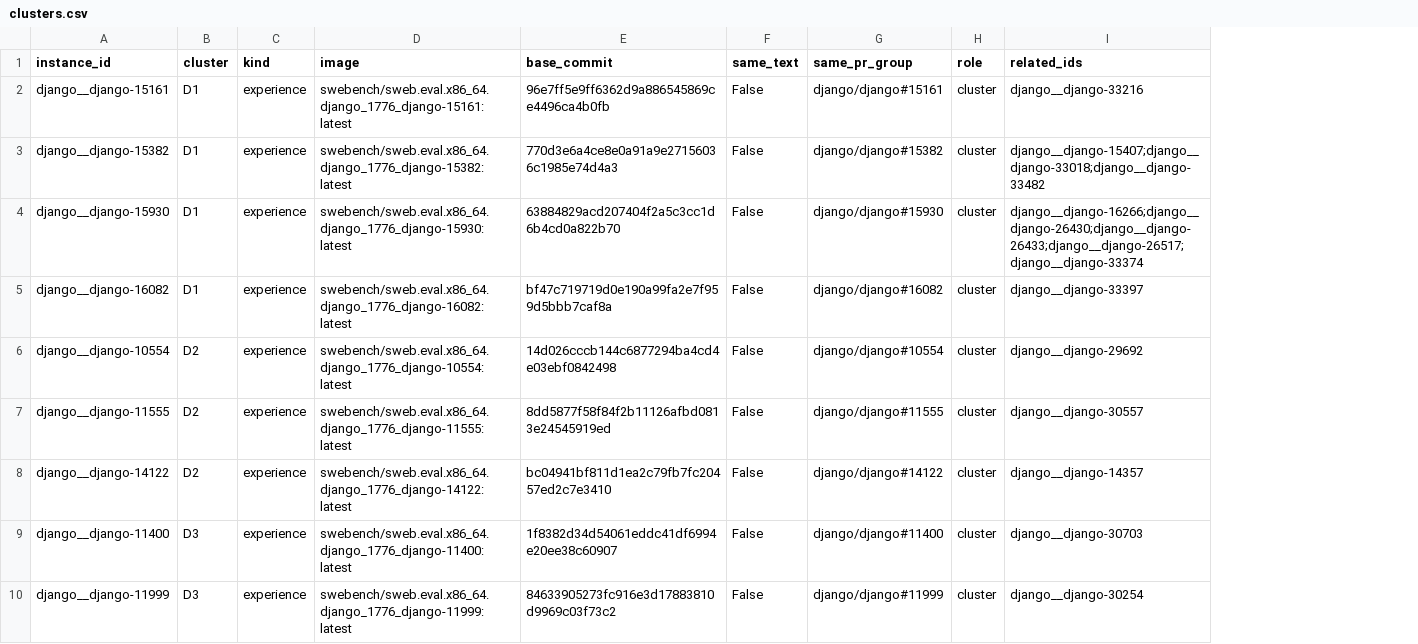
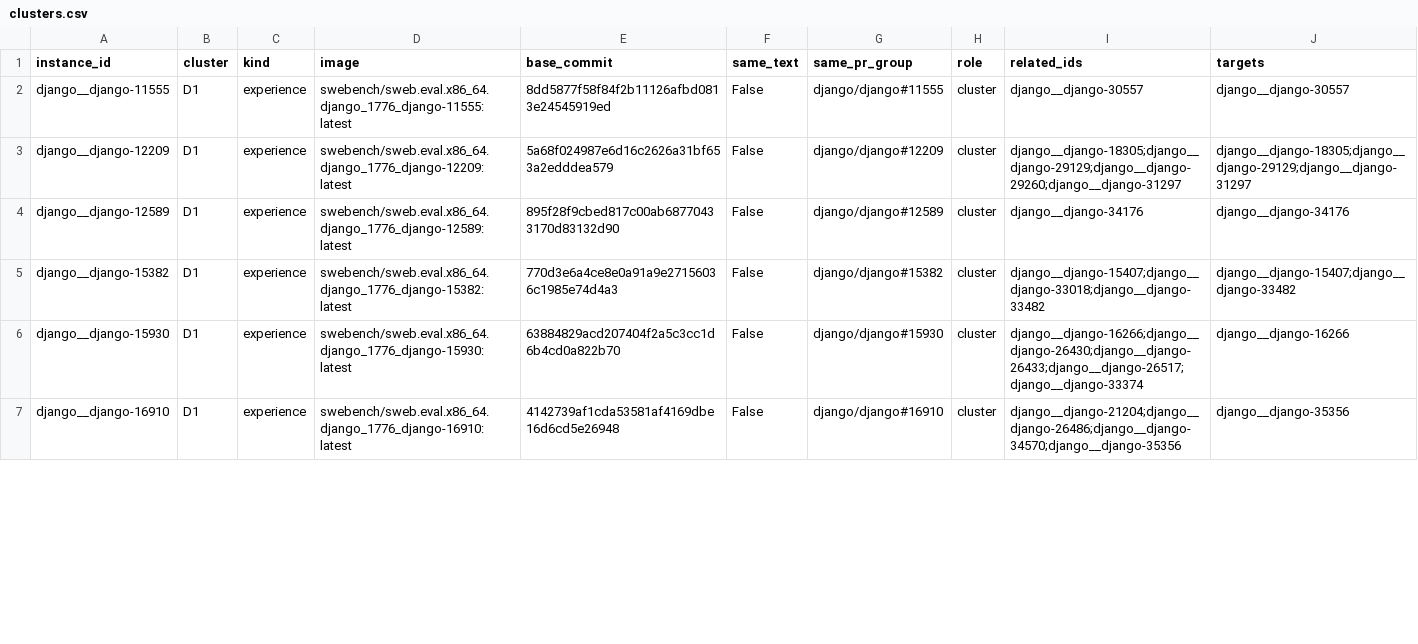
Before and after one commit to yotobias/MemRev, a CSV file: pilot-a/clusters.csv, drawn as a sheet; only a part is shown; removed rows and columns are numbered as before the commit, all else as after; the diff covers the shown part only; the diff names each change by its address in the sheet, - before the commit and + after, or states it on an @@ line.

```diff
--- a/pilot-a/clusters.csv
+++ b/pilot-a/clusters.csv
+column J (targets), row 2: django__django-30557; rows 5-7: django__django-15407;django__django-33482 | django__django-16266 | django__django-35356
-A2 (instance_id): django__django-15161
+A2 (instance_id): django__django-11555
-D2 (image): swebench/sweb.eval.x86_64.django_1776_django-15161:latest
+D2 (image): swebench/sweb.eval.x86_64.django_1776_django-11555:latest
-E2 (base_commit): 96e7ff5e9ff6362d9a886545869ce4496ca4b0fb
+E2 (base_commit): 8dd5877f58f84f2b11126afbd0813e24545919ed
-G2 (same_pr_group): django/django#15161
+G2 (same_pr_group): django/django#11555
-I2 (related_ids): django__django-33216
+I2 (related_ids): django__django-30557
+row 3: django__django-12209 | D1 | experience | swebench/sweb.eval.x86_64.django_1776_django-12209:latest | 5a68f024987e6d16c2626a31bf653a2edddea579 | False | django/django#12209 | cluster | django__django-18305;django__django-29129;django__django-29260;django__django-31297 | django__django-18305;django__django-29129;django__django-31297
+row 4: django__django-12589 | D1 | experience | swebench/sweb.eval.x86_64.django_1776_django-12589:latest | 895f28f9cbed817c00ab68770433170d83132d90 | False | django/django#12589 | cluster | django__django-34176 | django__django-34176
-A7 (instance_id): django__django-16082
+A7 (instance_id): django__django-16910
-D7 (image): swebench/sweb.eval.x86_64.django_1776_django-16082:latest
+D7 (image): swebench/sweb.eval.x86_64.django_1776_django-16910:latest
-E7 (base_commit): bf47c719719d0e190a99fa2e7f959d5bbb7caf8a
+E7 (base_commit): 4142739af1cda53581af4169dbe16d6cd5e26948
-G7 (same_pr_group): django/django#16082
+G7 (same_pr_group): django/django#16910
-I7 (related_ids): django__django-33397
+I7 (related_ids): django__django-21204;django__django-26486;django__django-34570;django__django-35356
-row 6: django__django-10554 | D2 | experience | swebench/sweb.eval.x86_64.django_1776_django-10554:latest | 14d026cccb144c6877294ba4cd4e03ebf0842498 | False | django/django#10554 | cluster | django__django-29692
-row 7: django__django-11555 | D2 | experience | swebench/sweb.eval.x86_64.django_1776_django-11555:latest | 8dd5877f58f84f2b11126afbd0813e24545919ed | False | django/django#11555 | cluster | django__django-30557
-row 8: django__django-14122 | D2 | experience | swebench/sweb.eval.x86_64.django_1776_django-14122:latest | bc04941bf811d1ea2c79fb7fc20457ed2c7e3410 | False | django/django#14122 | cluster | django__django-14357
-row 9: django__django-11400 | D3 | experience | swebench/sweb.eval.x86_64.django_1776_django-11400:latest | 1f8382d34d54061eddc41df6994e20ee38c60907 | False | django/django#11400 | cluster | django__django-30703
-row 10: django__django-11999 | D3 | experience | swebench/sweb.eval.x86_64.django_1776_django-11999:latest | 84633905273fc916e3d17883810d9969c03f73c2 | False | django/django#11999 | cluster | django__django-30254
```
Also changed, not shown: 7 added rows, 4 removed rows and 6 edited cells elsewhere in this file, 6 other files.
